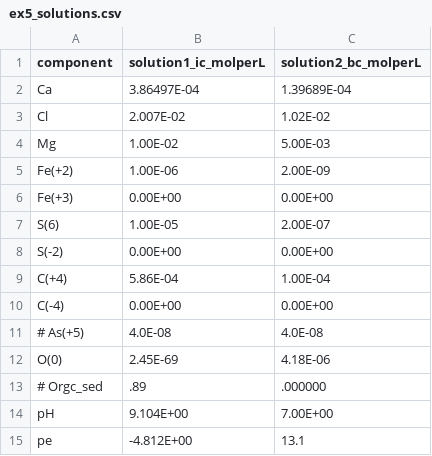
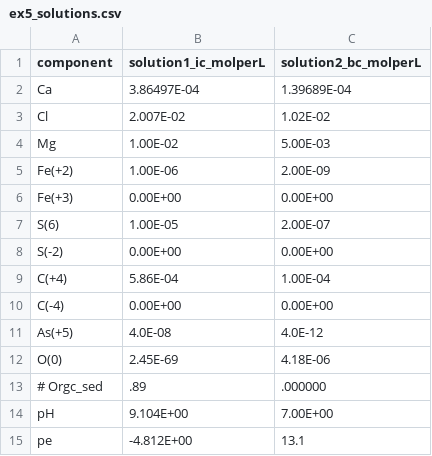
Before and after one commit to LimnoTech/mf6rtm-asr-example, a CSV file: sims/sim03-Wallis2011/chem_inputs_Ex5_As/ex5_solutions.csv, drawn as a sheet.

Commit message:
Add As; remove surfaces; still crashing
@lkmancewicz-erdc, feel free to take it from here, using sims/sim03-Wallis2011/Ex5_As_setup4.ipynb

```diff
--- a/sims/sim03-Wallis2011/chem_inputs_Ex5_As/ex5_solutions.csv
+++ b/sims/sim03-Wallis2011/chem_inputs_Ex5_As/ex5_solutions.csv
@@ -10,3 +10,3 @@ C(+4),5.86E-04,1.00E-04
 C(-4),0.00E+00,0.00E+00
-# As(+5), 4.0E-08, 4.0E-08
+As(+5), 4.0E-08, 4.0E-12
 O(0),2.45E-69,4.18E-06
```
Also changed, not shown: 3 other files.
